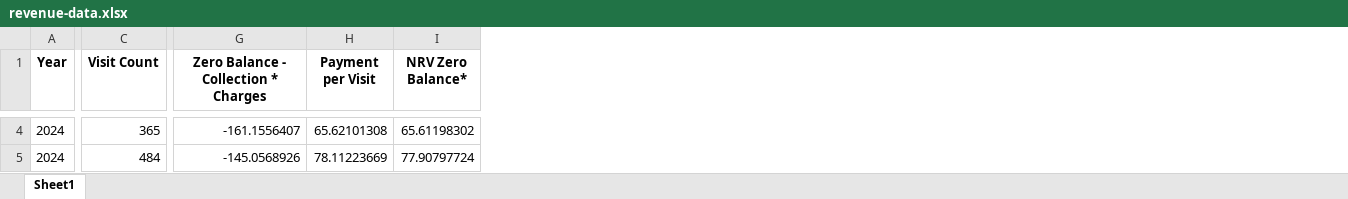
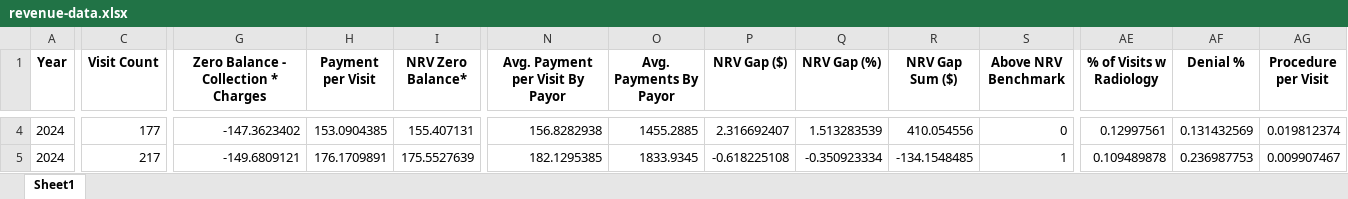
Before and after one commit to gkotzbauer/revenue-performance-analysis-ZNC07, an Excel workbook: data/revenue-data.xlsx, sheet Sheet1, drawn as a sheet; only a part is shown, gaps mark what is left out; values as stored, in another font and other column widths than the file's, no borders; the diff covers the shown part only; the diff names each change by its address in the sheet, - before the commit and + after, or states it on an @@ line.

```diff
--- a/data/revenue-data.xlsx (sheet Sheet1)
+++ b/data/revenue-data.xlsx (sheet Sheet1)
+column N (Avg. Payment per Visit By Payor), rows 4-5: 156.8282938 | 182.1295385
+column O (Avg. Payments By Payor), rows 4-5: 1455.2885 | 1833.9345
+column P (NRV Gap ($)), rows 4-5: 2.316692407 | -0.618225108
+column Q (NRV Gap (%)), rows 4-5: 1.513283539 | -0.350923334
+column R (NRV Gap Sum ($)), rows 4-5: 410.054556 | -134.1548485
+column S (Above NRV Benchmark), rows 4-5: 0 | 1
+column AE (% of Visits w Radiology), rows 4-5: 0.12997561 | 0.109489878
+column AF (Denial %), rows 4-5: 0.131432569 | 0.236987753
+column AG (Procedure per Visit), rows 4-5: 0.019812374 | 0.009907467
-C4 (Visit Count): 365
+C4 (Visit Count): 177
-G4: -161.1556407
+G4: -147.3623402
-H4 (Payment per Visit): 65.62101308
+H4 (Payment per Visit): 153.0904385
-I4 (NRV Zero Balance*): 65.61198302
+I4 (NRV Zero Balance*): 155.407131
-C5 (Visit Count): 484
+C5 (Visit Count): 217
-G5: -145.0568926
+G5: -149.6809121
-H5 (Payment per Visit): 78.11223669
+H5 (Payment per Visit): 176.1709891
-I5 (NRV Zero Balance*): 77.90797724
+I5 (NRV Zero Balance*): 175.5527639
```
Also changed, not shown: 2 added rows, 2 removed rows and 927 edited cells elsewhere in this sheet, 1 other file.
